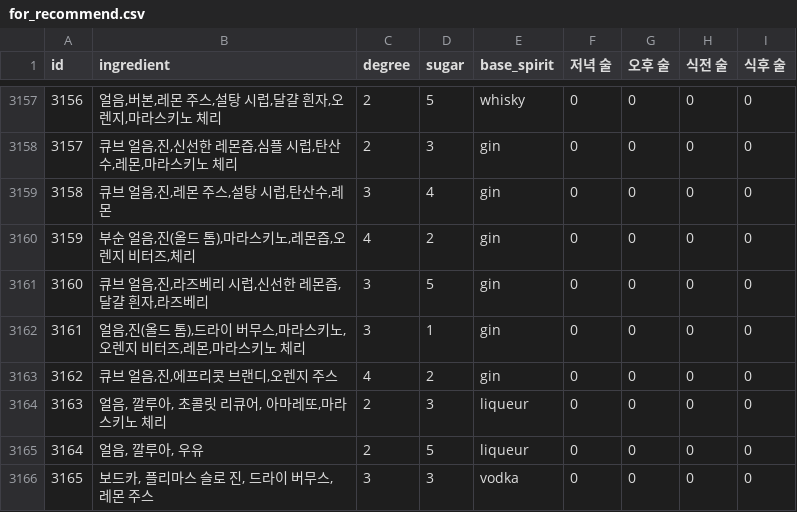
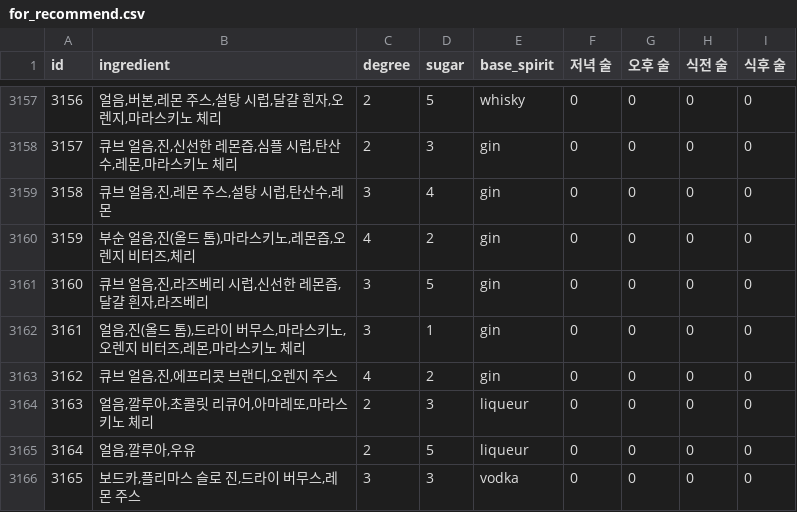
Before and after one commit to LUVENHOV/DALKAK, a CSV file: dalkak_fast/app/for_recommend.csv, drawn as a sheet; only a part is shown, gaps mark what is left out.

Commit message:
S10P22A407-148 fix: Modify refrigerator

```diff
--- a/dalkak_fast/app/for_recommend.csv
+++ b/dalkak_fast/app/for_recommend.csv
@@ -3163,4 +3163,4 @@ id,ingredient,degree,sugar,base_spirit,저녁 술,오후 술,식전 술,식후
 3162,"큐브 얼음,진,에프리콧 브랜디,오렌지 주스",4,2,gin,0,0,0,0
-3163,"얼음, 깔루아, 초콜릿 리큐어, 아마레또,마라스키노 체리",2,3,liqueur,0,0,0,0
-3164,"얼음, 깔루아, 우유",2,5,liqueur,0,0,0,0
-3165," 보드카, 플리마스 슬로 진, 드라이 버무스, 레몬 주스",3,3,vodka,0,0,0,0
+3163,"얼음,깔루아,초콜릿 리큐어,아마레또,마라스키노 체리",2,3,liqueur,0,0,0,0
+3164,"얼음,깔루아,우유",2,5,liqueur,0,0,0,0
+3165,"보드카,플리마스 슬로 진,드라이 버무스,레몬 주스",3,3,vodka,0,0,0,0
```
